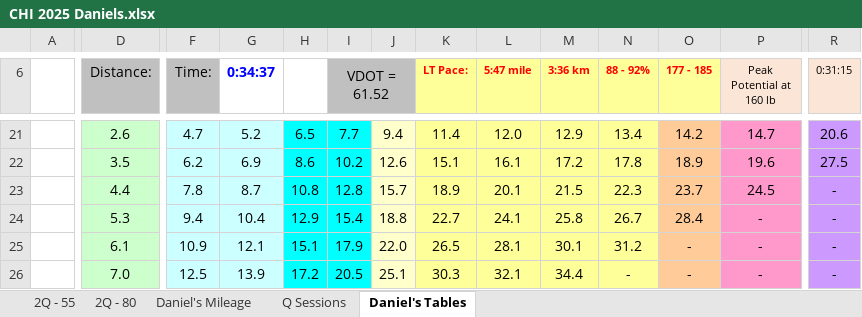
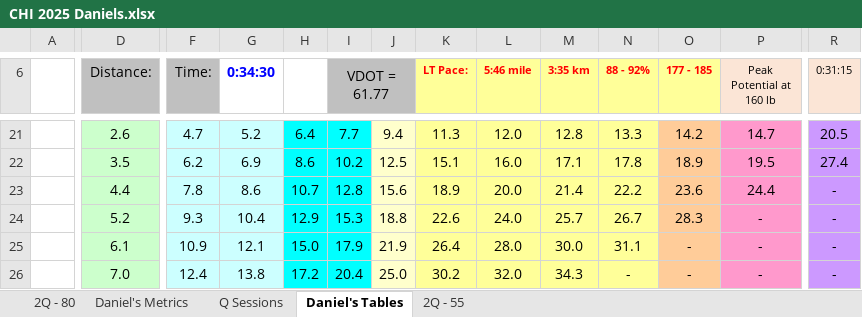
Before and after one commit to danmcgraw94/Running, an Excel workbook: TrainingPlans/CHI 2025 Daniels.xlsx, sheet Daniel's Tables, drawn as a sheet; only a part is shown, gaps mark what is left out; values as stored, in another font and other column widths than the file's, no borders; charts and pictures and conditional formats not drawn; removed rows and columns are numbered as before the commit, all else as after; rows hold the shown columns only; the diff covers the shown part only; the diff names each change by its address in the sheet, - before the commit and + after, or states it on an @@ line.

Commit message:
update sheet
added quality points columns

```diff
--- a/TrainingPlans/CHI 2025 Daniels.xlsx (sheet Daniel's Tables)
+++ b/TrainingPlans/CHI 2025 Daniels.xlsx (sheet Daniel's Tables)
-sheet tab: Daniel's Mileage
+sheet tab: Daniel's Metrics
@@ sheet tab order changed: 2Q - 80 | Daniel's Metrics | Q Sessions | Daniel's Tables | 2Q - 55 @@
-G6: 0:34:37
+G6: 0:34:30
-I6: VDOT = 61.52
+I6: VDOT = 61.77
-L6: 5:47 mile
+L6: 5:46 mile
-M6: 3:36 km
+M6: 3:35 km
-H21: 6.5
+H21: 6.4
-K21 (LT Pace:): 11.4
+K21 (LT Pace:): 11.3
-M21 (3:35 km): 12.9
+M21 (3:35 km): 12.8
-N21 (88 - 92%): 13.4
+N21 (88 - 92%): 13.3
-R21 (0:31:15): 20.6
+R21 (0:31:15): 20.5
-J22: 12.6
+J22: 12.5
-L22 (5:46 mile): 16.1
+L22 (5:46 mile): 16.0
-M22 (3:35 km): 17.2
+M22 (3:35 km): 17.1
-P22 (Peak Potential at 160 lb): 19.6
+P22 (Peak Potential at 160 lb): 19.5
-R22 (0:31:15): 27.5
+R22 (0:31:15): 27.4
-row 23:  | 4.4 | 7.8 | 8.7 | 10.8 | 12.8 | 15.7 | 18.9 | 20.1 | 21.5 | 22.3 | 23.7 | 24.5 | -
+row 23:  | 4.4 | 7.8 | 8.6 | 10.7 | 12.8 | 15.6 | 18.9 | 20.0 | 21.4 | 22.2 | 23.6 | 24.4 | -
-D24 (Distance:): 5.3
+D24 (Distance:): 5.2
-F24 (Time:): 9.4
+F24 (Time:): 9.3
-I24 (VDOT = 61.77): 15.4
+I24 (VDOT = 61.77): 15.3
-K24 (LT Pace:): 22.7
+K24 (LT Pace:): 22.6
-L24 (5:46 mile): 24.1
+L24 (5:46 mile): 24.0
-M24 (3:35 km): 25.8
+M24 (3:35 km): 25.7
-O24 (177 - 185): 28.4
+O24 (177 - 185): 28.3
-H25: 15.1
+H25: 15.0
-J25: 22.0
+J25: 21.9
-K25 (LT Pace:): 26.5
+K25 (LT Pace:): 26.4
-L25 (5:46 mile): 28.1
+L25 (5:46 mile): 28.0
-M25 (3:35 km): 30.1
+M25 (3:35 km): 30.0
-N25 (88 - 92%): 31.2
+N25 (88 - 92%): 31.1
-F26 (Time:): 12.5
+F26 (Time:): 12.4
-G26 (0:34:30): 13.9
+G26 (0:34:30): 13.8
-I26 (VDOT = 61.77): 20.5
+I26 (VDOT = 61.77): 20.4
-J26: 25.1
+J26: 25.0
-K26 (LT Pace:): 30.3
+K26 (LT Pace:): 30.2
-L26 (5:46 mile): 32.1
+L26 (5:46 mile): 32.0
-M26 (3:35 km): 34.4
+M26 (3:35 km): 34.3
```
Also changed, not shown: 16 added rows, 16 removed rows and 347 edited cells elsewhere in this sheet, sheet 2Q - 80, sheet Daniel's Metrics, charts or pictures.
